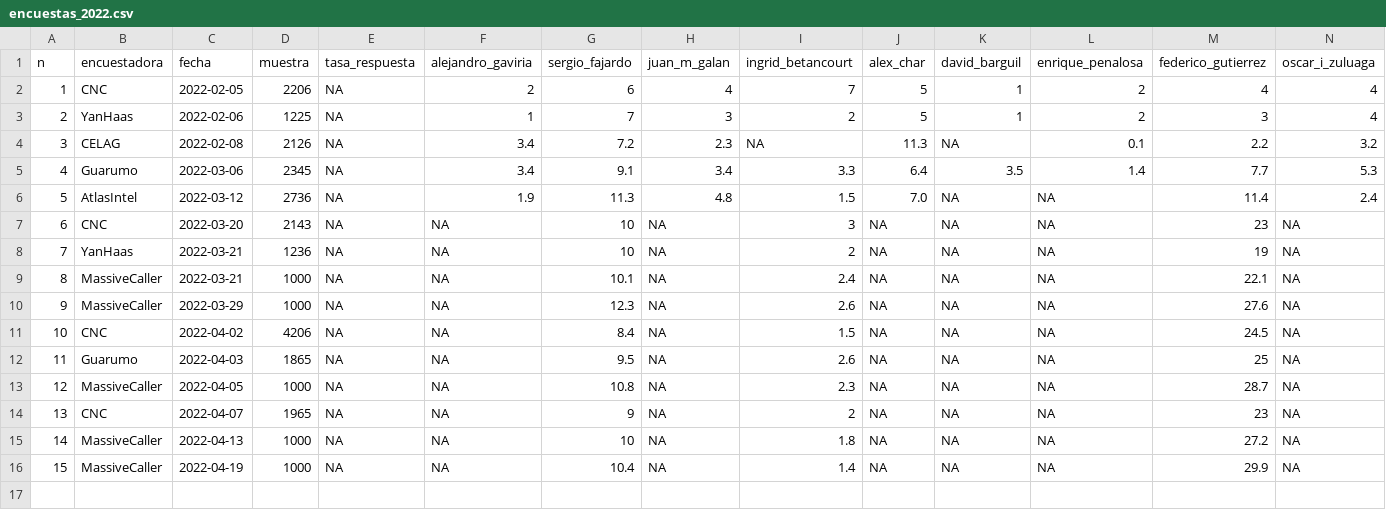
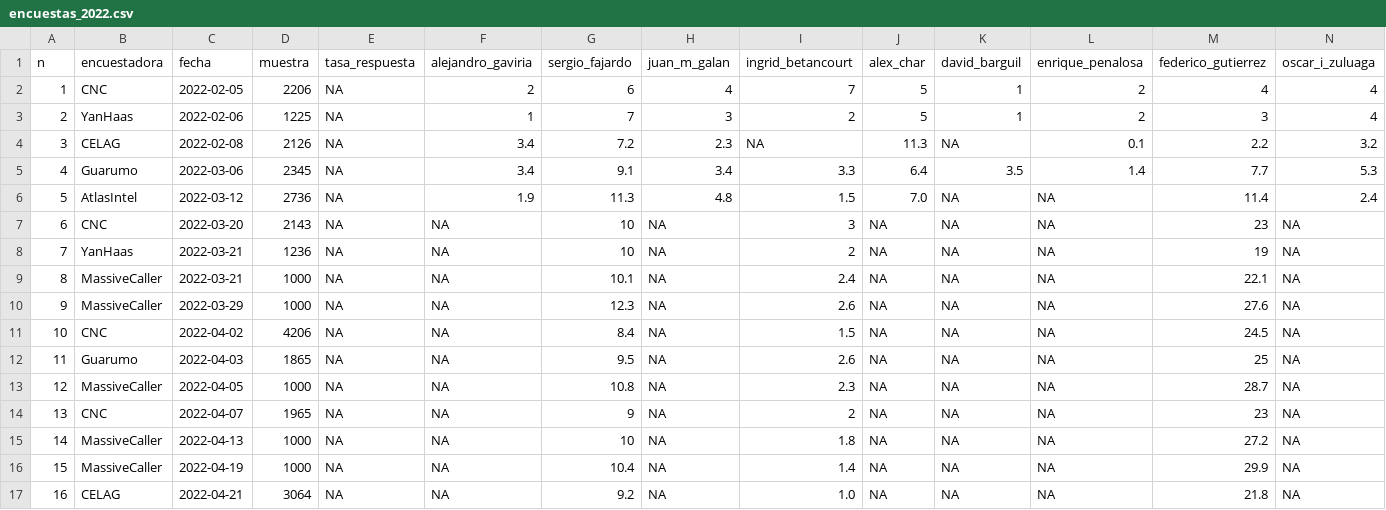
Before and after one commit to nelsonamayad/Elecciones-presidenciales-2022, a CSV file: Encuestas 2022/encuestas_2022.csv, drawn as a sheet; only a part is shown; rows hold the shown columns only; the diff names each change by its address in the sheet, - before the commit and + after, or states it on an @@ line.

Commit message:
Update encuestas_2022.csv

```diff
--- a/Encuestas 2022/encuestas_2022.csv
+++ b/Encuestas 2022/encuestas_2022.csv
+row 17: 16 | CELAG | 2022-04-21 | 3064 | NA | NA | 9.2 | NA | 1.0 | NA | NA | NA | 21.8 | NA
```
